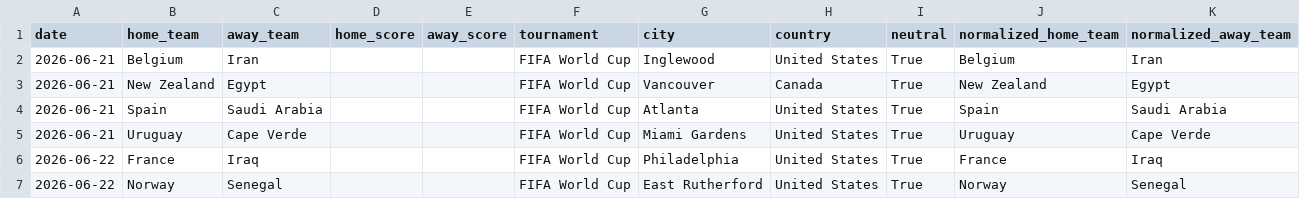
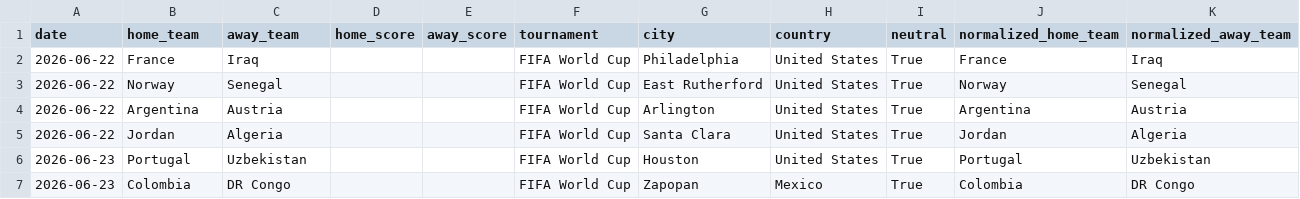
Before and after one commit to hs98012/worldcup-predictor, a CSV file: data/processed/upcoming_fixtures.csv, drawn as a sheet; only a part is shown; the shorter side is filled out with more unchanged rows; the diff names each change by its address in the sheet, - before the commit and + after, or states it on an @@ line.

```diff
--- a/data/processed/upcoming_fixtures.csv
+++ b/data/processed/upcoming_fixtures.csv
-row 2: 2026-06-21 | Belgium | Iran |  |  | FIFA World Cup | Inglewood | United States | True | Belgium | Iran
-row 3: 2026-06-21 | New Zealand | Egypt |  |  | FIFA World Cup | Vancouver | Canada | True | New Zealand | Egypt
-row 4: 2026-06-21 | Spain | Saudi Arabia |  |  | FIFA World Cup | Atlanta | United States | True | Spain | Saudi Arabia
-row 5: 2026-06-21 | Uruguay | Cape Verde |  |  | FIFA World Cup | Miami Gardens | United States | True | Uruguay | Cape Verde
```
Also changed, not shown: 27 other files.
